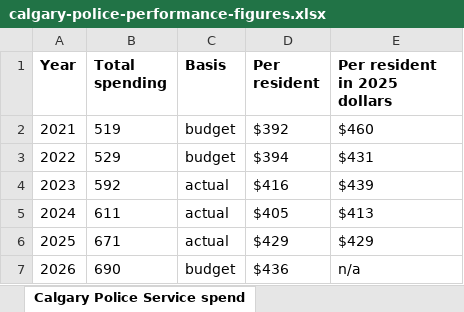
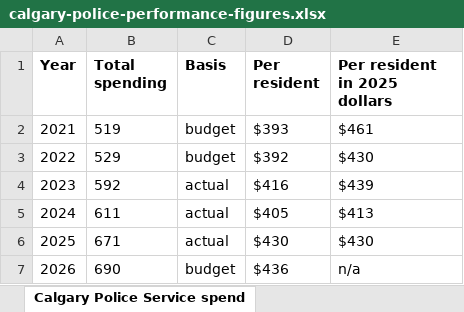
Before and after one commit to hassanaliarshad110/calgary-data-desk, an Excel workbook: web/studies/calgary-police/calgary-police-performance-figures.xlsx, sheet Calgary Police Service spend, drawn as a sheet; values as stored, in another font and other column widths than the file's, no borders; the diff names each change by its address in the sheet, - before the commit and + after, or states it on an @@ line.

```diff
--- a/web/studies/calgary-police/calgary-police-performance-figures.xlsx (sheet Calgary Police Service spend)
+++ b/web/studies/calgary-police/calgary-police-performance-figures.xlsx (sheet Calgary Police Service spend)
-D2 (Per resident): $392
+D2 (Per resident): $393
-E2 (Per resident in 2025 dollars): $460
+E2 (Per resident in 2025 dollars): $461
-D3 (Per resident): $394
+D3 (Per resident): $392
-E3 (Per resident in 2025 dollars): $431
+E3 (Per resident in 2025 dollars): $430
-D6 (Per resident): $429
+D6 (Per resident): $430
-E6 (Per resident in 2025 dollars): $429
+E6 (Per resident in 2025 dollars): $430
```
Also changed, not shown: sheet Sources, sheet About, other sheet tabs, 5 other files.
